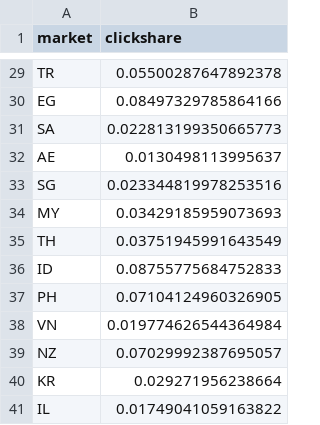
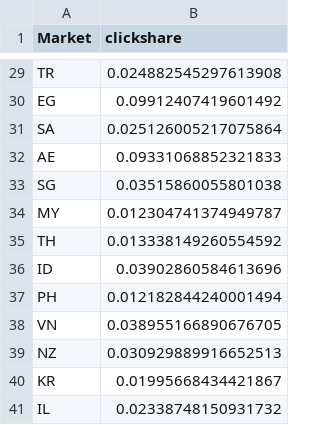
Before and after one commit to JoseParrenoGarcia/Streamlit-caching-pandas-polars-benchmarks, a CSV file: synthetic_data/data_csv/dataset_markets/markets.csv, drawn as a sheet; only a part is shown, gaps mark what is left out; the diff covers the shown part only; the diff names each change by its address in the sheet, - before the commit and + after, or states it on an @@ line.

```diff
--- a/synthetic_data/data_csv/dataset_markets/markets.csv
+++ b/synthetic_data/data_csv/dataset_markets/markets.csv
-A1: market
+A1: Market
-B29 (clickshare): 0.05500287647892378
+B29 (clickshare): 0.024882545297613908
-B30 (clickshare): 0.08497329785864166
+B30 (clickshare): 0.09912407419601492
-B31 (clickshare): 0.022813199350665773
+B31 (clickshare): 0.025126005217075864
-B32 (clickshare): 0.0130498113995637
+B32 (clickshare): 0.09331068852321833
-B33 (clickshare): 0.023344819978253516
+B33 (clickshare): 0.03515860055801038
-B34 (clickshare): 0.03429185959073693
+B34 (clickshare): 0.012304741374949787
-B35 (clickshare): 0.03751945991643549
+B35 (clickshare): 0.013338149260554592
-B36 (clickshare): 0.08755775684752833
+B36 (clickshare): 0.03902860584613696
-B37 (clickshare): 0.07104124960326905
+B37 (clickshare): 0.012182844240001494
-B38 (clickshare): 0.019774626544364984
+B38 (clickshare): 0.038955166890676705
-B39 (clickshare): 0.07029992387695057
+B39 (clickshare): 0.030929889916652513
-B40 (clickshare): 0.029271956238664
+B40 (clickshare): 0.01995668434421867
-B41 (clickshare): 0.01749041059163822
+B41 (clickshare): 0.02338748150931732
```
Also changed, not shown: 27 edited cells elsewhere in this file, 4 other files.
